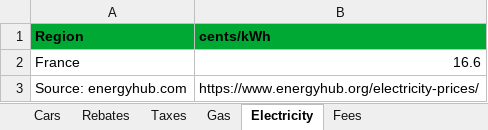
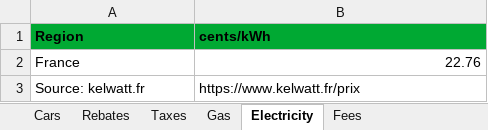
Before and after one commit to eloimercier/EV_ICE_Ownership_Cost_app, an Excel workbook: app/data/EV_list_France.xlsx, sheet Electricity, drawn as a sheet; values as stored, in another font and other column widths than the file's, no borders; removed rows and columns are numbered as before the commit, all else as after; the diff names each change by its address in the sheet, - before the commit and + after, or states it on an @@ line.

```diff
--- a/app/data/EV_list_France.xlsx (sheet Electricity)
+++ b/app/data/EV_list_France.xlsx (sheet Electricity)
-B2 (cents/kWh): 16.6
+B2 (cents/kWh): 22.76
-row 3: Source: energyhub.com | https://www.energyhub.org/electricity-prices/
+row 3: Source: kelwatt.fr | https://www.kelwatt.fr/prix
```
Also changed, not shown: sheet Cars, sheet Fees, sheet Rebates, sheet Taxes, sheet Gas.
